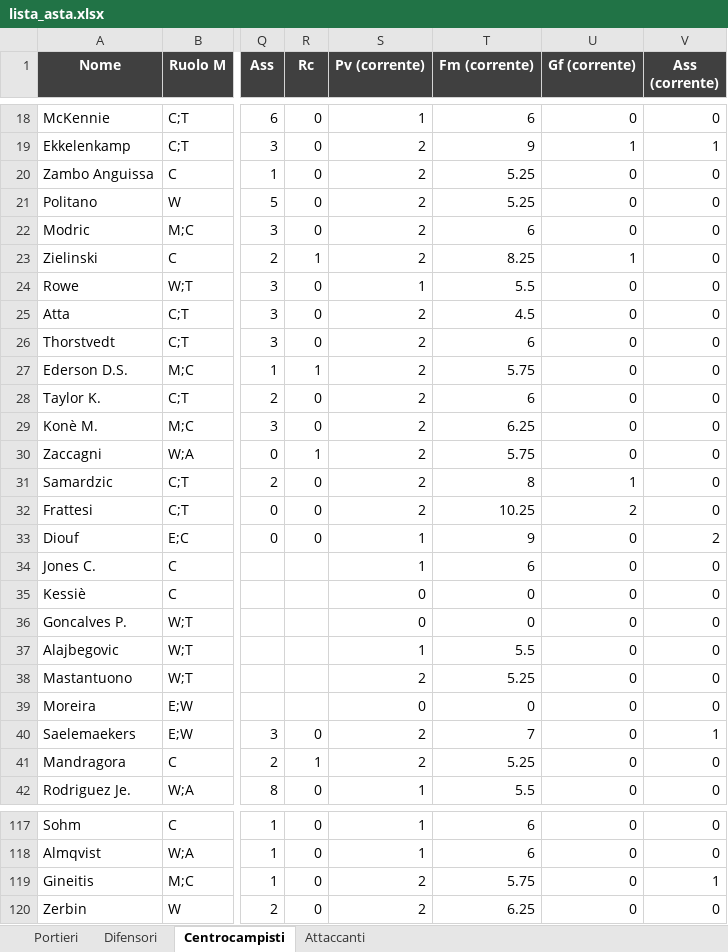
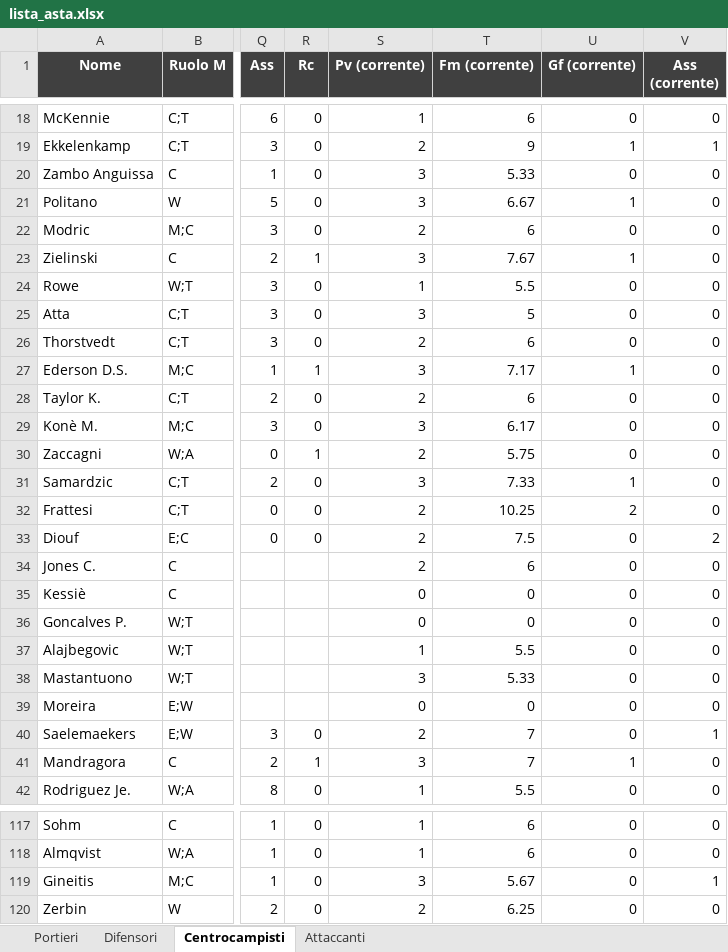
Before and after one commit to danielebaldo/fantaden, an Excel workbook: export/lista_asta.xlsx, sheet Centrocampisti, drawn as a sheet; only a part is shown, gaps mark what is left out; values as stored, in another font and other column widths than the file's, no borders; the diff covers the shown part only; the diff names each change by its address in the sheet, - before the commit and + after, or states it on an @@ line.

```diff
--- a/export/lista_asta.xlsx (sheet Centrocampisti)
+++ b/export/lista_asta.xlsx (sheet Centrocampisti)
-S20:S21 (Pv (corrente)): 2
+S20:S21 (Pv (corrente)): 3
-T20 (Fm (corrente)): 5.25
+T20 (Fm (corrente)): 5.33
-T21 (Fm (corrente)): 5.25
+T21 (Fm (corrente)): 6.67
-U21 (Gf (corrente)): 0
+U21 (Gf (corrente)): 1
-S23 (Pv (corrente)): 2
+S23 (Pv (corrente)): 3
-T23 (Fm (corrente)): 8.25
+T23 (Fm (corrente)): 7.67
-S25 (Pv (corrente)): 2
+S25 (Pv (corrente)): 3
-T25 (Fm (corrente)): 4.5
+T25 (Fm (corrente)): 5
-S27 (Pv (corrente)): 2
+S27 (Pv (corrente)): 3
-T27 (Fm (corrente)): 5.75
+T27 (Fm (corrente)): 7.17
-U27 (Gf (corrente)): 0
+U27 (Gf (corrente)): 1
-S29 (Pv (corrente)): 2
+S29 (Pv (corrente)): 3
-T29 (Fm (corrente)): 6.25
+T29 (Fm (corrente)): 6.17
-S31 (Pv (corrente)): 2
+S31 (Pv (corrente)): 3
-T31 (Fm (corrente)): 8
+T31 (Fm (corrente)): 7.33
-S33:S34 (Pv (corrente)): 1
+S33:S34 (Pv (corrente)): 2
-T33 (Fm (corrente)): 9
+T33 (Fm (corrente)): 7.5
-S38 (Pv (corrente)): 2
+S38 (Pv (corrente)): 3
-T38 (Fm (corrente)): 5.25
+T38 (Fm (corrente)): 5.33
-S41 (Pv (corrente)): 2
+S41 (Pv (corrente)): 3
-T41 (Fm (corrente)): 5.25
+T41 (Fm (corrente)): 7
-U41 (Gf (corrente)): 0
+U41 (Gf (corrente)): 1
-S119 (Pv (corrente)): 2
+S119 (Pv (corrente)): 3
-T119 (Fm (corrente)): 5.75
+T119 (Fm (corrente)): 5.67
```
Also changed, not shown: 39 edited cells elsewhere in this sheet, sheet Difensori, sheet Attaccanti, sheet Portieri, 4 other files.
